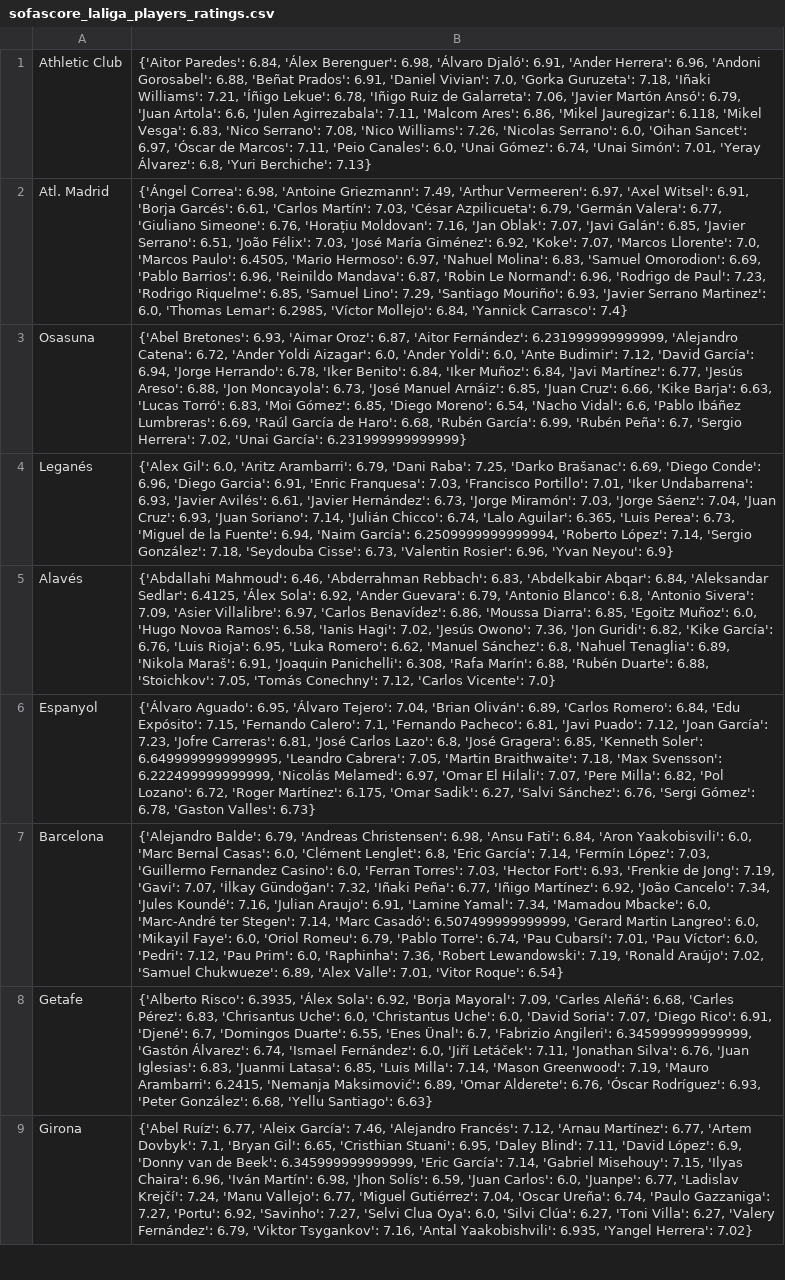
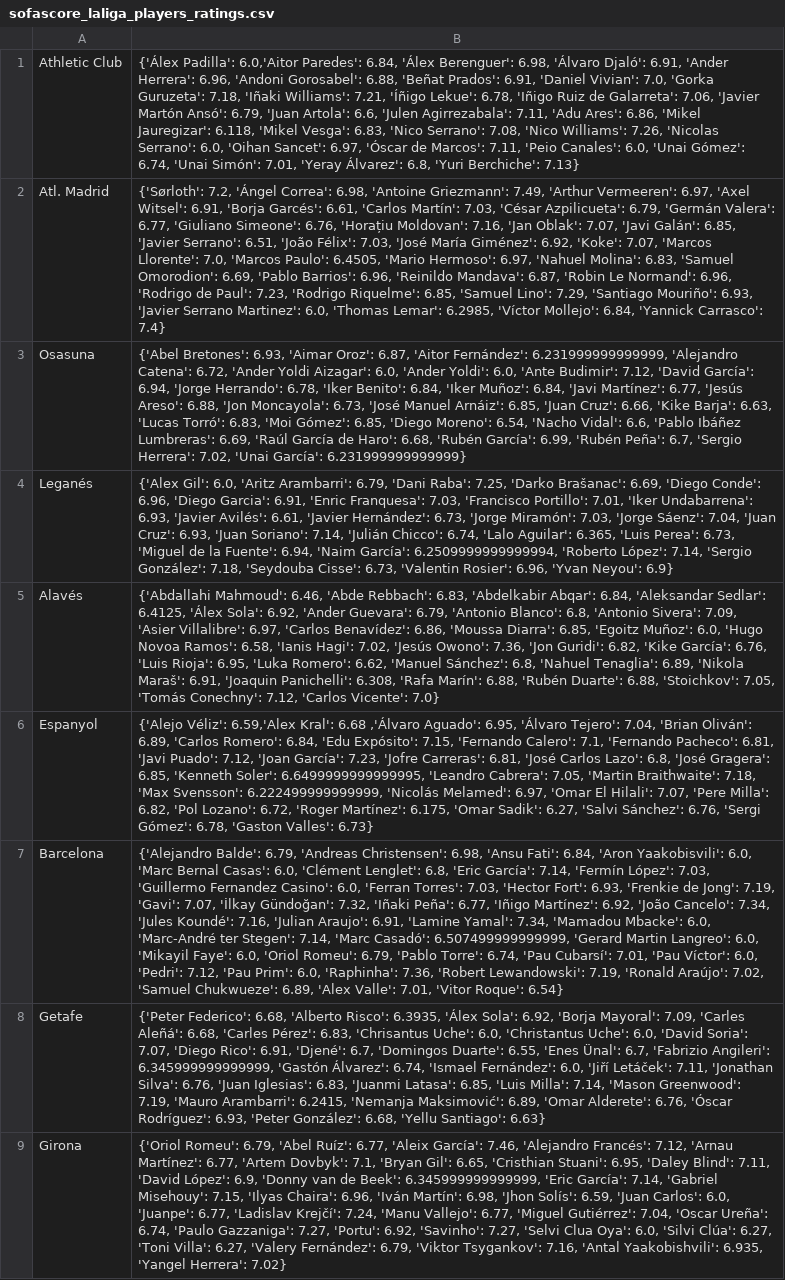
Before and after one commit to pabloroldan98/knapsack-football-formations, a CSV file: csv_files/sofascore_laliga_players_ratings.csv, drawn as a sheet; only a part is shown; the diff covers the shown part only; the diff names each change by its address in the sheet, - before the commit and + after, or states it on an @@ line.

```diff
--- a/csv_files/sofascore_laliga_players_ratings.csv
+++ b/csv_files/sofascore_laliga_players_ratings.csv
-B1: {'Aitor Paredes': 6.84, 'Álex Berenguer': 6.98, 'Álvaro Djaló': 6.91, 'Ander Herrera': 6.96, 'Andoni Gorosabel': 6.88, 'Beñat Prados': 6.91, 'Daniel Vivian': 7.0, 'Gorka Guruzeta': 7.18, 'Iñaki Williams': 7.21, 'Íñigo Lekue': 6.78, 'Iñigo Ruiz de Galarreta': 7.06, 'Javier Martón Ansó': 6.79, 'Juan Artola': 6.6, 'Julen Agirrezabala': 7.11, 'Malcom Ares': 6.86,…
+B1: {'Álex Padilla': 6.0,'Aitor Paredes': 6.84, 'Álex Berenguer': 6.98, 'Álvaro Djaló': 6.91, 'Ander Herrera': 6.96, 'Andoni Gorosabel': 6.88, 'Beñat Prados': 6.91, 'Daniel Vivian': 7.0, 'Gorka Guruzeta': 7.18, 'Iñaki Williams': 7.21, 'Íñigo Lekue': 6.78, 'Iñigo Ruiz de Galarreta': 7.06, 'Javier Martón Ansó': 6.79, 'Juan Artola': 6.6, 'Julen Agirrezabala': 7.11, 'Adu Ares': 6.86,…
-B2: {'Ángel Correa': 6.98,…
+B2: {'Sørloth': 7.2, 'Ángel Correa': 6.98,…
-B5: …Mahmoud': 6.46, 'Abderrahman Rebbach': 6.83,…
+B5: …Mahmoud': 6.46, 'Abde Rebbach': 6.83,…
-B6: {'Álvaro Aguado': 6.95,…
+B6: {'Alejo Véliz': 6.59,'Alex Kral': 6.68 ,'Álvaro Aguado': 6.95,…
-B8: {'Alberto Risco': 6.3935,…
+B8: {'Peter Federico': 6.68, 'Alberto Risco': 6.3935,…
-B9: {'Abel Ruíz': 6.77,…
+B9: {'Oriol Romeu': 6.79, 'Abel Ruíz': 6.77,…
```
Also changed, not shown: 7 edited cells elsewhere in this file, 3 other files.
